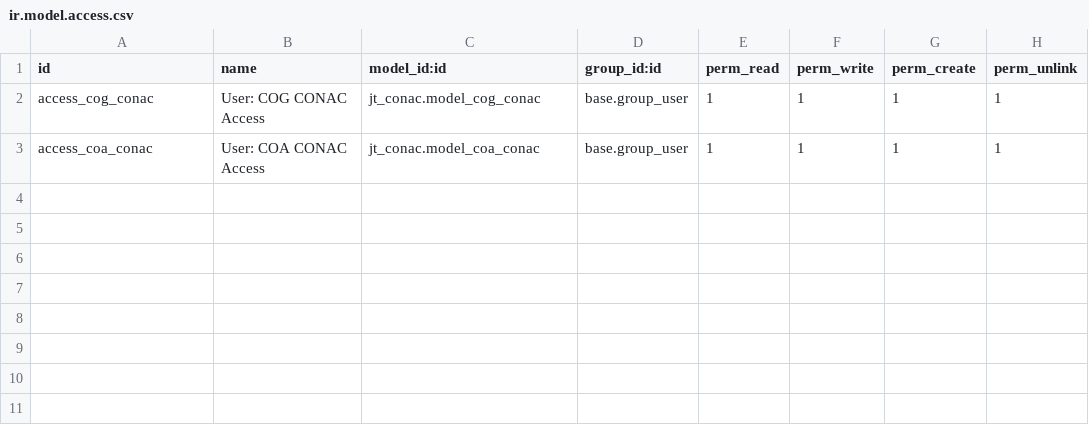
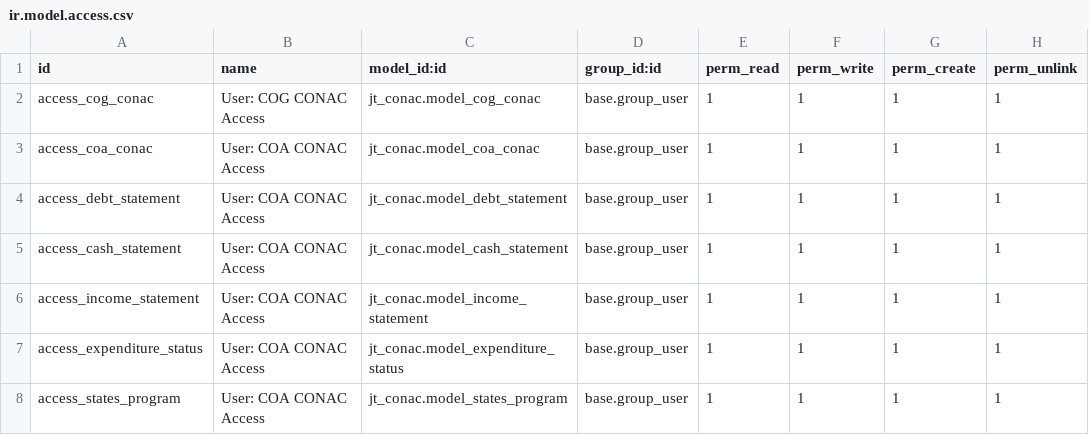
Before and after one commit to felipearizaga/odoo12_20200623b, a CSV file: jt_conac/security/ir.model.access.csv, drawn as a sheet.

Commit message:
[IMP]Improved code for CLC validation, Added structure for financial reports for CONAC and improved filter for budget control reports.

```diff
--- a/jt_conac/security/ir.model.access.csv
+++ b/jt_conac/security/ir.model.access.csv
@@ -3 +3,6 @@ access_cog_conac,User: COG CONAC Access,jt_conac.model_cog_conac,base.group_user
 access_coa_conac,User: COA CONAC Access,jt_conac.model_coa_conac,base.group_user,1,1,1,1
+access_debt_statement,User: COA CONAC Access,jt_conac.model_debt_statement,base.group_user,1,1,1,1
+access_cash_statement,User: COA CONAC Access,jt_conac.model_cash_statement,base.group_user,1,1,1,1
+access_income_statement,User: COA CONAC Access,jt_conac.model_income_statement,base.group_user,1,1,1,1
+access_expenditure_status,User: COA CONAC Access,jt_conac.model_expenditure_status,base.group_user,1,1,1,1
+access_states_program,User: COA CONAC Access,jt_conac.model_states_program,base.group_user,1,1,1,1
```
Also changed, not shown: 31 other files.
